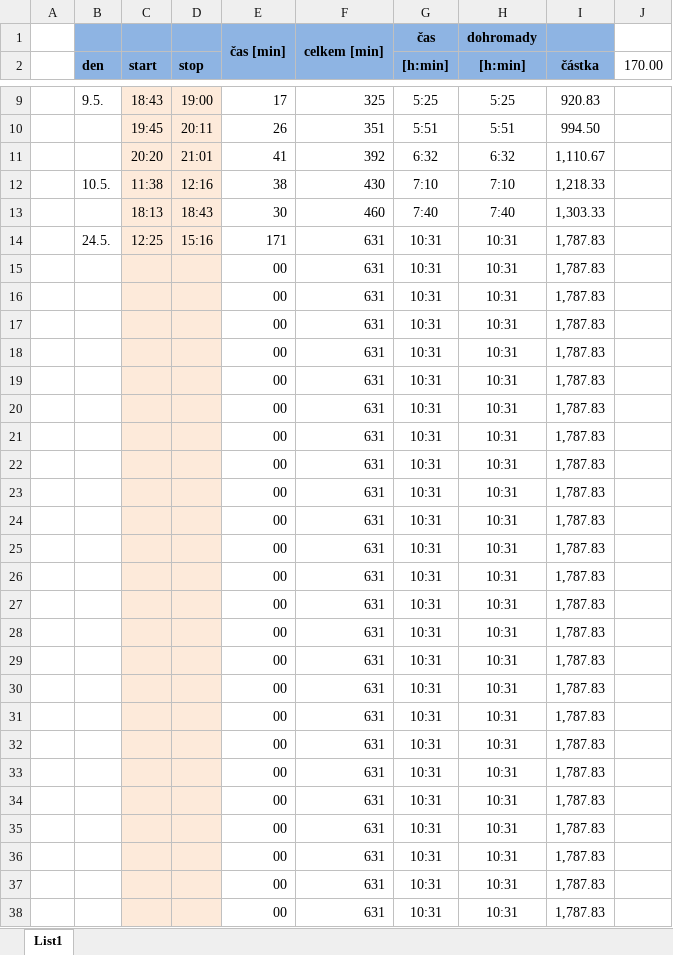
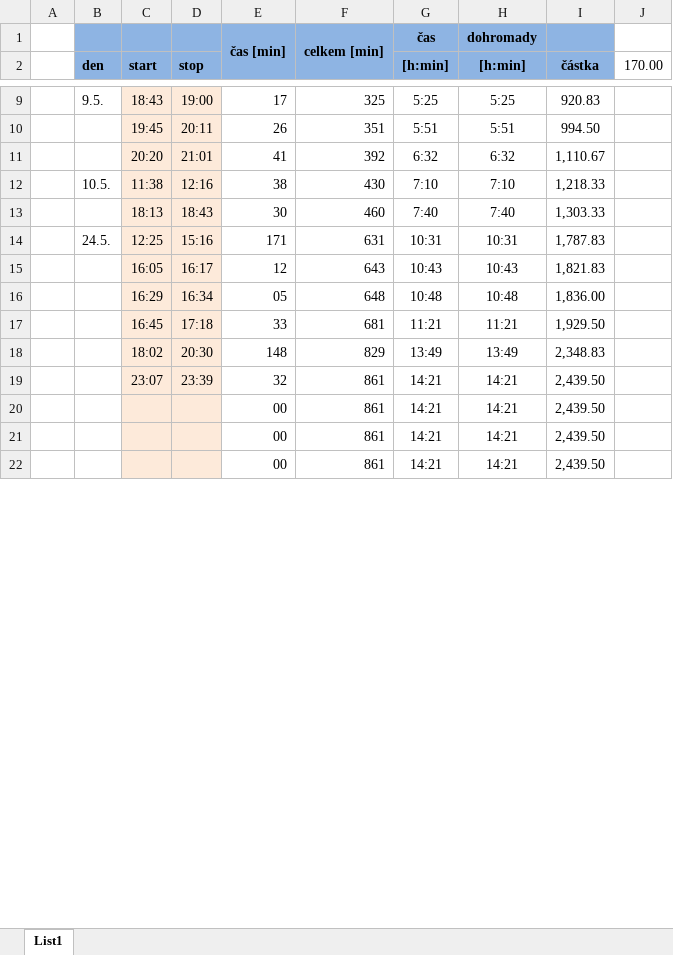
Before and after one commit to ShadoweCZ/projekt_Vltava_prace_2, an Excel workbook: hodiny.xlsx, sheet List1, drawn as a sheet; only a part is shown, gaps mark what is left out; values as stored, in another font and other column widths than the file's, no borders; removed rows and columns are numbered as before the commit, all else as after; the diff covers the shown part only; the diff names each change by its address in the sheet, - before the commit and + after, or states it on an @@ line.

```diff
--- a/hodiny.xlsx (sheet List1)
+++ b/hodiny.xlsx (sheet List1)
-row 15:  |  |  |  | 00 | 631 | 10:31 | 10:31 | 1,787.83
-row 16:  |  |  |  | 00 | 631 | 10:31 | 10:31 | 1,787.83
-row 17:  |  |  |  | 00 | 631 | 10:31 | 10:31 | 1,787.83
-row 18:  |  |  |  | 00 | 631 | 10:31 | 10:31 | 1,787.83
-row 19:  |  |  |  | 00 | 631 | 10:31 | 10:31 | 1,787.83
-row 20:  |  |  |  | 00 | 631 | 10:31 | 10:31 | 1,787.83
-row 21:  |  |  |  | 00 | 631 | 10:31 | 10:31 | 1,787.83
-row 22:  |  |  |  | 00 | 631 | 10:31 | 10:31 | 1,787.83
-row 23:  |  |  |  | 00 | 631 | 10:31 | 10:31 | 1,787.83
-row 24:  |  |  |  | 00 | 631 | 10:31 | 10:31 | 1,787.83
-row 25:  |  |  |  | 00 | 631 | 10:31 | 10:31 | 1,787.83
-row 26:  |  |  |  | 00 | 631 | 10:31 | 10:31 | 1,787.83
-row 27:  |  |  |  | 00 | 631 | 10:31 | 10:31 | 1,787.83
-row 28:  |  |  |  | 00 | 631 | 10:31 | 10:31 | 1,787.83
-row 29:  |  |  |  | 00 | 631 | 10:31 | 10:31 | 1,787.83
-row 30:  |  |  |  | 00 | 631 | 10:31 | 10:31 | 1,787.83
-row 31:  |  |  |  | 00 | 631 | 10:31 | 10:31 | 1,787.83
-row 32:  |  |  |  | 00 | 631 | 10:31 | 10:31 | 1,787.83
-row 33:  |  |  |  | 00 | 631 | 10:31 | 10:31 | 1,787.83
-row 34:  |  |  |  | 00 | 631 | 10:31 | 10:31 | 1,787.83
-row 35:  |  |  |  | 00 | 631 | 10:31 | 10:31 | 1,787.83
-row 36:  |  |  |  | 00 | 631 | 10:31 | 10:31 | 1,787.83
-row 37:  |  |  |  | 00 | 631 | 10:31 | 10:31 | 1,787.83
-row 38:  |  |  |  | 00 | 631 | 10:31 | 10:31 | 1,787.83
+row 15:  |  | 16:05 | 16:17 | 12 | 643 | 10:43 | 10:43 | 1,821.83
+row 16:  |  | 16:29 | 16:34 | 05 | 648 | 10:48 | 10:48 | 1,836.00
+row 17:  |  | 16:45 | 17:18 | 33 | 681 | 11:21 | 11:21 | 1,929.50
+row 18:  |  | 18:02 | 20:30 | 148 | 829 | 13:49 | 13:49 | 2,348.83
+row 19:  |  | 23:07 | 23:39 | 32 | 861 | 14:21 | 14:21 | 2,439.50
+row 20:  |  |  |  | 00 | 861 | 14:21 | 14:21 | 2,439.50
+row 21:  |  |  |  | 00 | 861 | 14:21 | 14:21 | 2,439.50
+row 22:  |  |  |  | 00 | 861 | 14:21 | 14:21 | 2,439.50
```
Also changed, not shown: 16 added rows elsewhere in this sheet, 25 other files.
